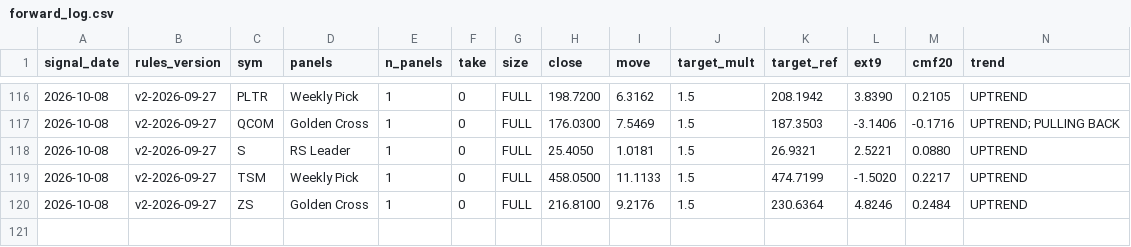
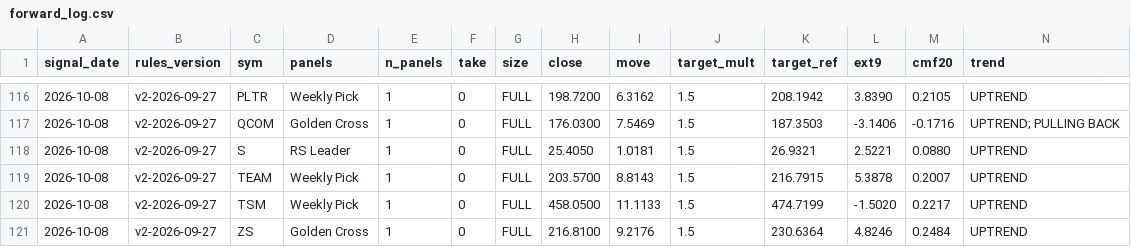
Before and after one commit to Moopheus1/Basket-Command-Centre-3, a CSV file: docs/forward_log.csv, drawn as a sheet; only a part is shown, gaps mark what is left out; rows hold the shown columns only; the diff names each change by its address in the sheet, - before the commit and + after, or states it on an @@ line.

```diff
--- a/docs/forward_log.csv
+++ b/docs/forward_log.csv
+row 119: 2026-10-08 | v2-2026-09-27 | TEAM | Weekly Pick | 1 | 0 | FULL | 203.5700 | 8.8143 | 1.5 | 216.7915 | 5.3878 | 0.2007 | UPTREND
```
Also changed, not shown: 1 other file.
